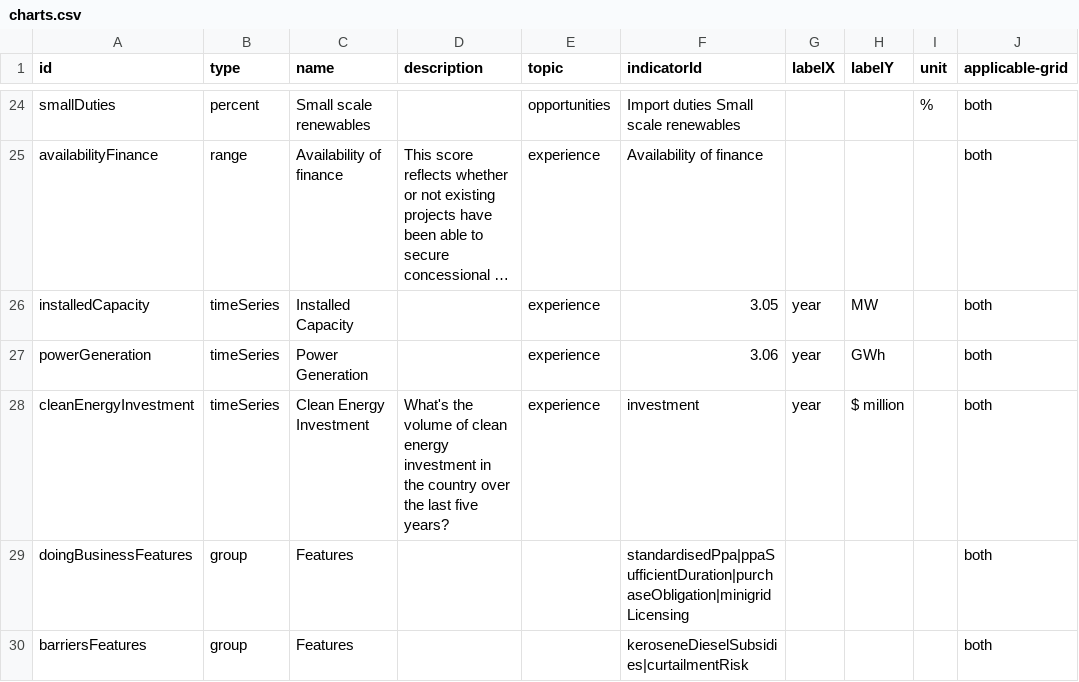
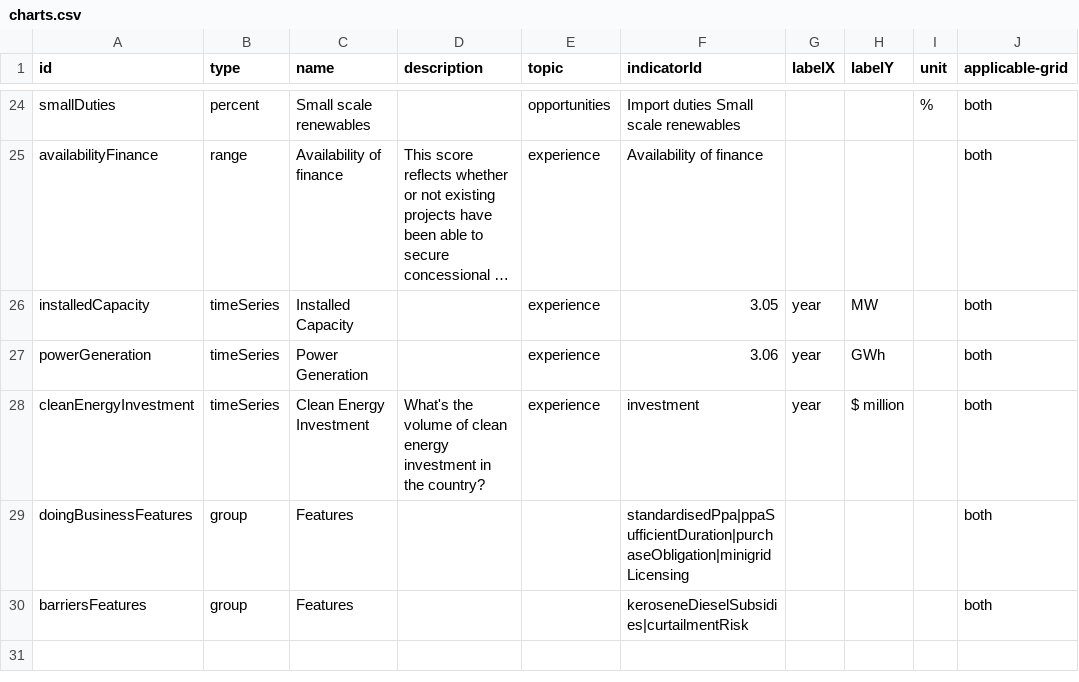
Before and after one commit to climatescope/cs-datapipeline, a CSV file: input/charts.csv, drawn as a sheet; only a part is shown, gaps mark what is left out; long unchanged cells end in ….

Commit message:
Change chart title

```diff
--- a/input/charts.csv
+++ b/input/charts.csv
@@ -27,3 +27,3 @@ installedCapacity,timeSeries,Installed Capacity,,experience,3.05,year,MW,,both
 powerGeneration,timeSeries,Power Generation,,experience,3.06,year,GWh,,both
-cleanEnergyInvestment,timeSeries,Clean Energy Investment,What's the volume of clean energy investment in the country over the last five years?,experience,investment,year,$ million,,both
+cleanEnergyInvestment,timeSeries,Clean Energy Investment,What's the volume of clean energy investment in the country?,experience,investment,year,$ million,,both
 doingBusinessFeatures,group,Features,,,standardisedPpa|ppaSufficientDuration|purchaseObligation|minigridLicensing,,,,both
```
